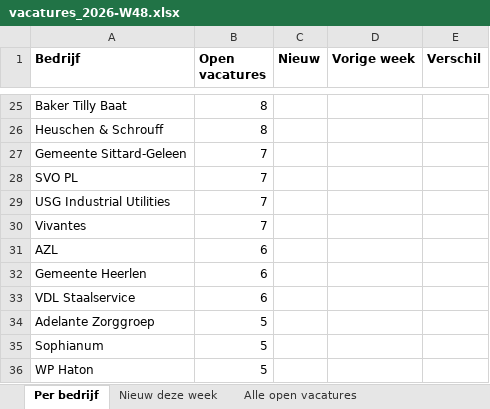
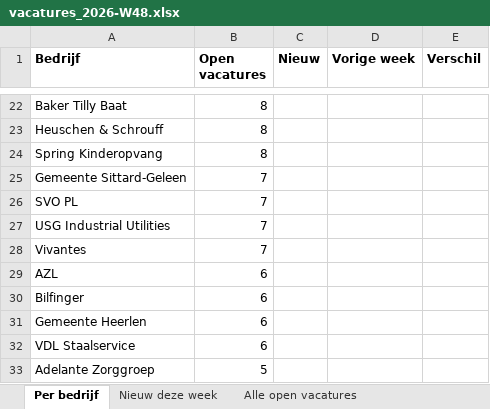
Before and after one commit to mojeojorg/Lead-insights, an Excel workbook: reports/vacatures_2026-W48.xlsx, sheet Per bedrijf, drawn as a sheet; only a part is shown, gaps mark what is left out; the shorter side is filled out with more unchanged rows; values as stored, in another font and other column widths than the file's, no borders; the diff covers the shown part only; the diff names each change by its address in the sheet, - before the commit and + after, or states it on an @@ line.

```diff
--- a/reports/vacatures_2026-W48.xlsx (sheet Per bedrijf)
+++ b/reports/vacatures_2026-W48.xlsx (sheet Per bedrijf)
+row 24: Spring Kinderopvang | 8
+row 30: Bilfinger | 6
```
Also changed, not shown: 3 added rows, 6 removed rows and 2 edited cells elsewhere in this sheet, sheet Nieuw deze week, sheet Alle open vacatures, 2 other files.
